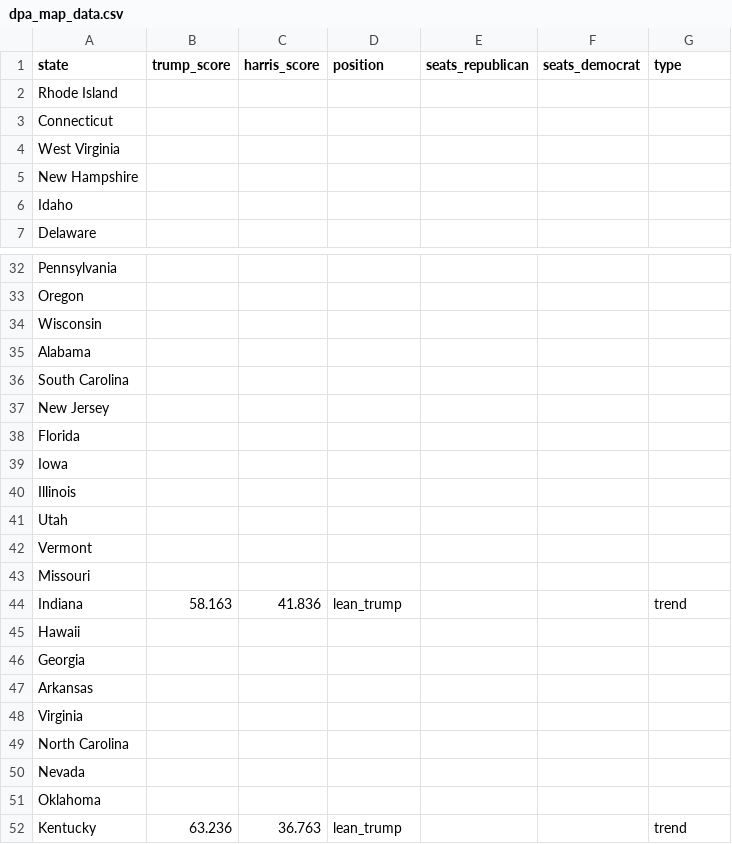
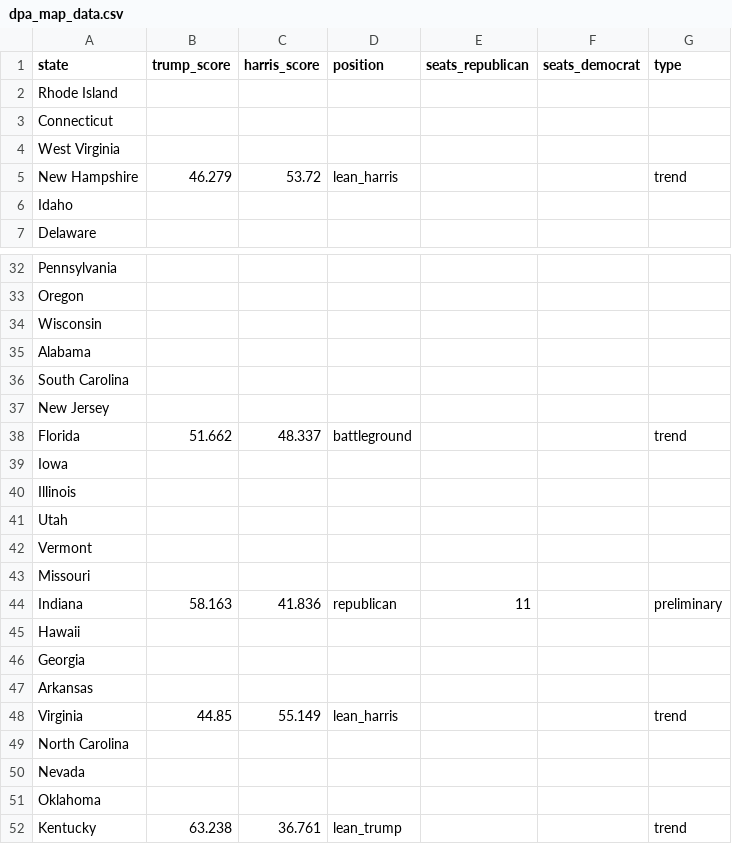
Before and after one commit to tomvaillant/dpa-api-us-wahl, a CSV file: dpa_map_data.csv, drawn as a sheet; only a part is shown, gaps mark what is left out.

```diff
--- a/dpa_map_data.csv
+++ b/dpa_map_data.csv
@@ -4,3 +4,3 @@ Connecticut,,,,,,
 West Virginia,,,,,,
-New Hampshire,,,,,,
+New Hampshire,46.279,53.72,lean_harris,,,trend
 Idaho,,,,,,
@@ -37,3 +37,3 @@ South Carolina,,,,,,
 New Jersey,,,,,,
-Florida,,,,,,
+Florida,51.662,48.337,battleground,,,trend
 Iowa,,,,,,
@@ -43,3 +43,3 @@ Vermont,,,,,,
 Missouri,,,,,,
-Indiana,58.163,41.836,lean_trump,,,trend
+Indiana,58.163,41.836,republican,11,,preliminary
 Hawaii,,,,,,
@@ -47,3 +47,3 @@ Georgia,,,,,,
 Arkansas,,,,,,
-Virginia,,,,,,
+Virginia,44.85,55.149,lean_harris,,,trend
 North Carolina,,,,,,
@@ -51,2 +51,2 @@ Nevada,,,,,,
 Oklahoma,,,,,,
-Kentucky,63.236,36.763,lean_trump,,,trend
+Kentucky,63.238,36.761,lean_trump,,,trend
```
Also changed, not shown: 8 other files.
